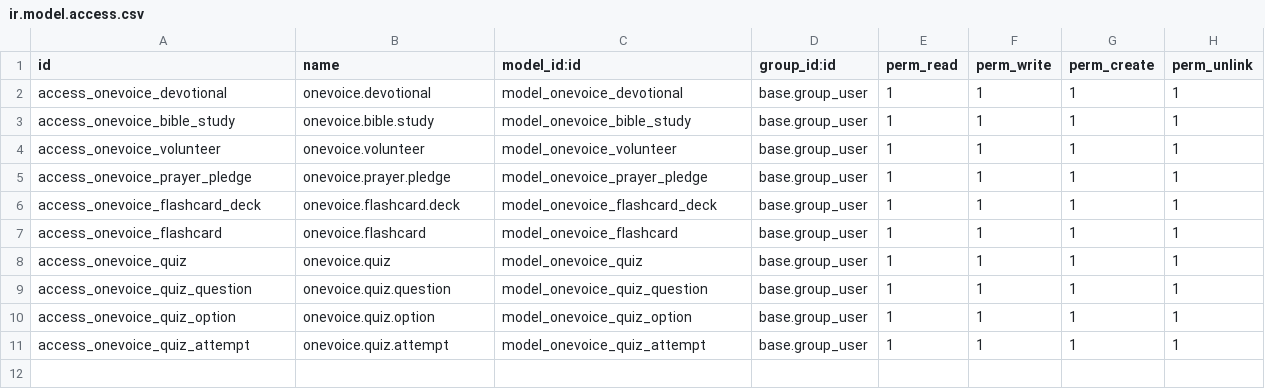
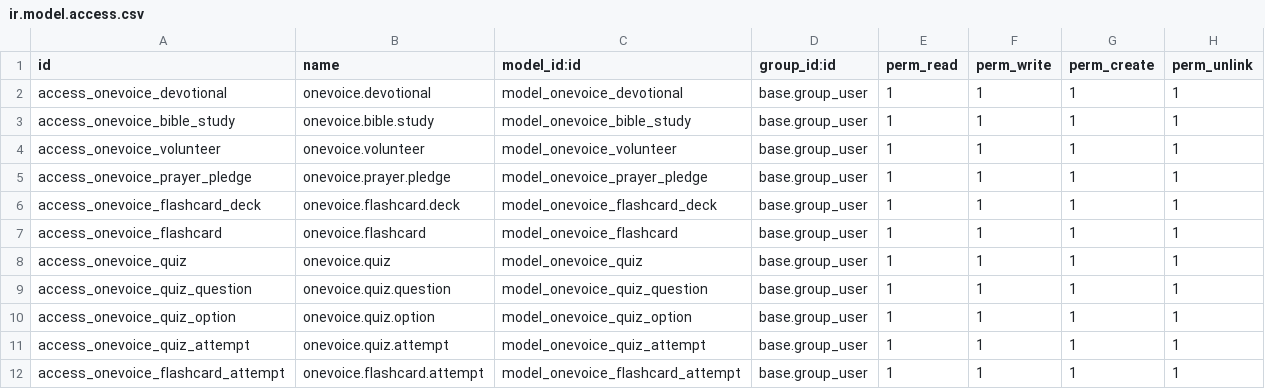
Before and after one commit to isaias322/Christian-Revive, a CSV file: onevoice27/security/ir.model.access.csv, drawn as a sheet; the diff names each change by its address in the sheet, - before the commit and + after, or states it on an @@ line.

Commit message:
onevoice27 update

```diff
--- a/onevoice27/security/ir.model.access.csv
+++ b/onevoice27/security/ir.model.access.csv
+row 12: access_onevoice_flashcard_attempt | onevoice.flashcard.attempt | model_onevoice_flashcard_attempt | base.group_user | 1 | 1 | 1 | 1
```
Also changed, not shown: 3 other files.
